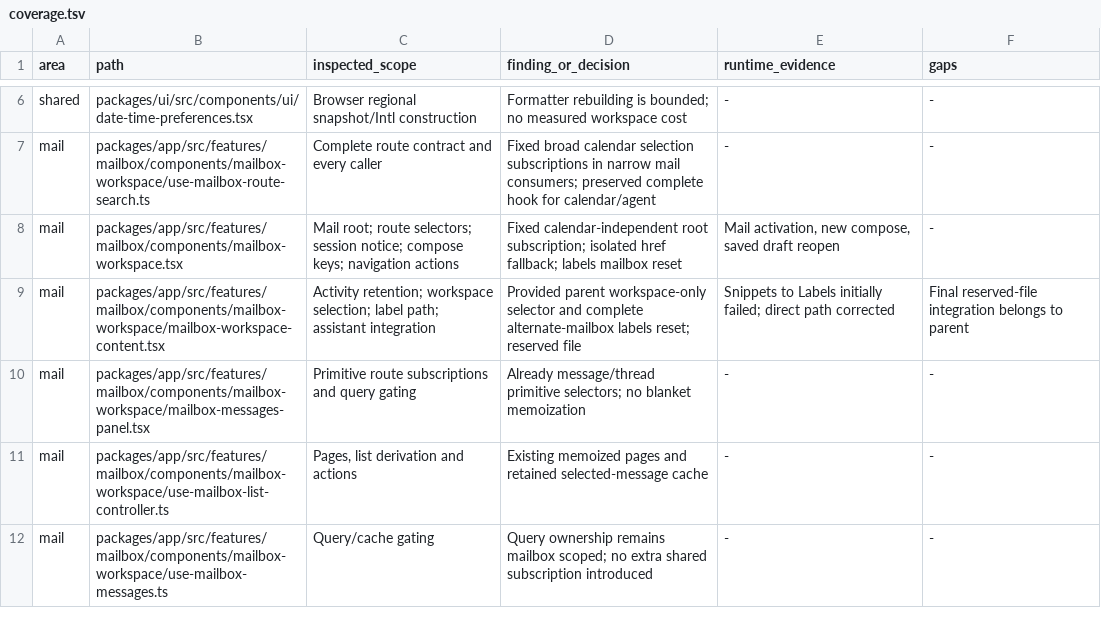
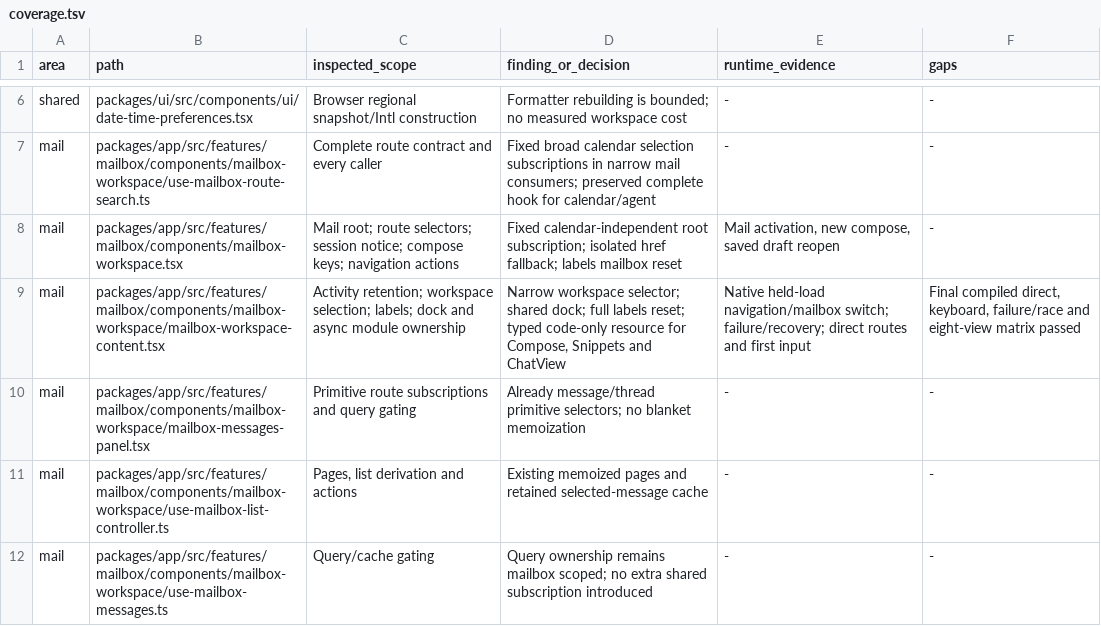
Before and after one commit to quieter-email/quieter, a TSV file: docs/reviews/app-responsiveness-2026-10-28/coverage.tsv, drawn as a sheet; only a part is shown, gaps mark what is left out; the diff covers the shown part only.

```diff
--- a/docs/reviews/app-responsiveness-2026-10-28/coverage.tsv
+++ b/docs/reviews/app-responsiveness-2026-10-28/coverage.tsv
@@ -8,3 +8,3 @@ mail	packages/app/src/features/mailbox/components/mailbox-workspace/use-mailbox-
 mail	packages/app/src/features/mailbox/components/mailbox-workspace.tsx	Mail root; route selectors; session notice; compose keys; navigation actions	Fixed calendar-independent root subscription; isolated href fallback; labels mailbox reset	Mail activation, new compose, saved draft reopen	-
-mail	packages/app/src/features/mailbox/components/mailbox-workspace/mailbox-workspace-content.tsx	Activity retention; workspace selection; label path; assistant integration	Provided parent workspace-only selector and complete alternate-mailbox labels reset; reserved file	Snippets to Labels initially failed; direct path corrected	Final reserved-file integration belongs to parent
+mail	packages/app/src/features/mailbox/components/mailbox-workspace/mailbox-workspace-content.tsx	Activity retention; workspace selection; labels; dock and async module ownership	Narrow workspace selector; shared dock; full labels reset; typed code-only resource for Compose, Snippets and ChatView	Native held-load navigation/mailbox switch; failure/recovery; direct routes and first input	Final compiled direct, keyboard, failure/race and eight-view matrix passed
 mail	packages/app/src/features/mailbox/components/mailbox-workspace/mailbox-messages-panel.tsx	Primitive route subscriptions and query gating	Already message/thread primitive selectors; no blanket memoization	-	-
```
Also changed, not shown: 1 added row and 7 edited cells elsewhere in this file, 44 other files.
